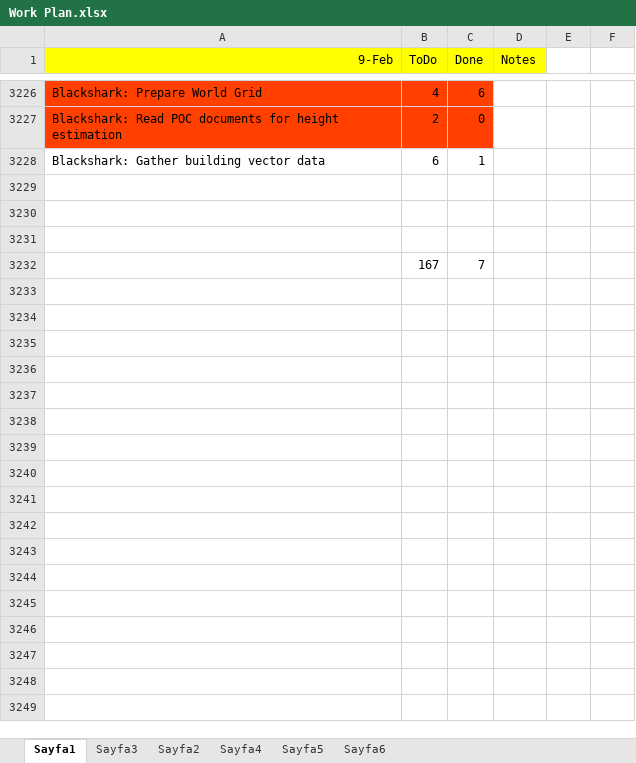
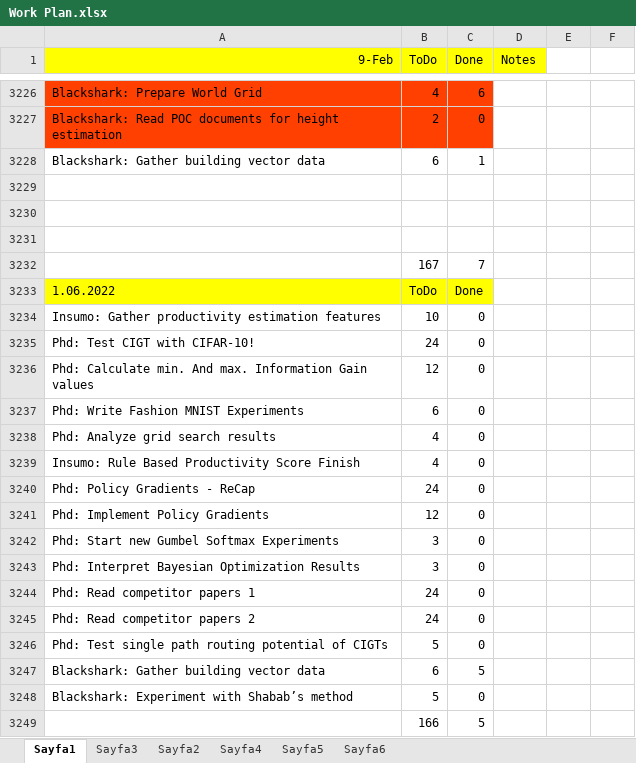
Before and after one commit to ufukcbicici/phd_work, an Excel workbook: Work Plan.xlsx, sheet Sayfa1, drawn as a sheet; only a part is shown, gaps mark what is left out; values as stored, in another font and other column widths than the file's, no borders; charts and pictures not drawn; the diff names each change by its address in the sheet, - before the commit and + after, or states it on an @@ line.

Commit message:
Vanilla routing

```diff
--- a/Work Plan.xlsx (sheet Sayfa1)
+++ b/Work Plan.xlsx (sheet Sayfa1)
+row 3233: 1.06.2022 | ToDo | Done
+row 3234: Insumo: Gather productivity estimation features | 10 | 0
+row 3235: Phd: Test CIGT with CIFAR-10! | 24 | 0
+row 3236: Phd: Calculate min. And max. Information Gain values | 12 | 0
+row 3237: Phd: Write Fashion MNIST Experiments | 6 | 0
+row 3238: Phd: Analyze grid search results | 4 | 0
+row 3239: Insumo: Rule Based Productivity Score Finish | 4 | 0
+row 3240: Phd: Policy Gradients - ReCap | 24 | 0
+row 3241: Phd: Implement Policy Gradients | 12 | 0
+row 3242: Phd: Start new Gumbel Softmax Experiments | 3 | 0
+row 3243: Phd: Interpret Bayesian Optimization Results | 3 | 0
+row 3244: Phd: Read competitor papers 1 | 24 | 0
+row 3245: Phd: Read competitor papers 2 | 24 | 0
+row 3246: Phd: Test single path routing potential of CIGTs | 5 | 0
+row 3247: Blackshark: Gather building vector data | 6 | 5
+row 3248: Blackshark: Experiment with Shabab’s method | 5 | 0
+row 3249:  | 166 | 5
```
Also changed, not shown: sheet Sayfa5, charts or pictures.
